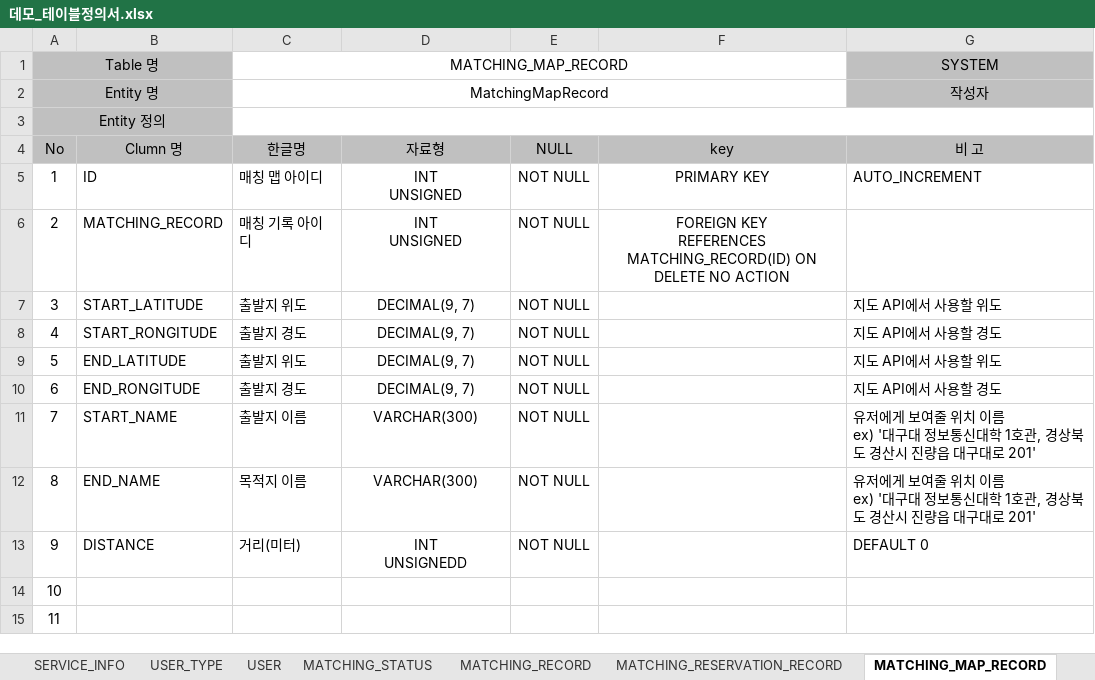
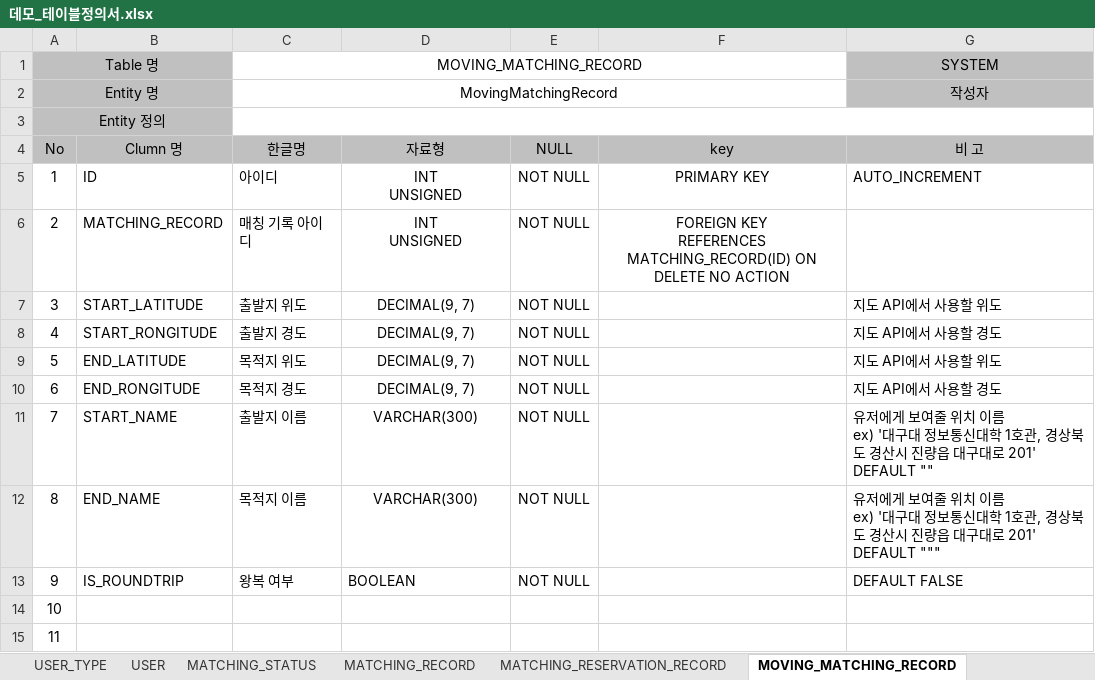
Before and after one commit to sg0831/ablingker, an Excel workbook: documents/demo/데모_테이블정의서.xlsx, sheet MOVING_MATCHING_RECORD, drawn as a sheet; only a part is shown; values as stored, in another font and other column widths than the file's, no borders; charts and pictures not drawn; ↵ is a line break in a cell; the diff names each change by its address in the sheet, - before the commit and + after, or states it on an @@ line.

Commit message:
add function createMovingMatching

```diff
--- a/documents/demo/데모_테이블정의서.xlsx (sheet MOVING_MATCHING_RECORD)
+++ b/documents/demo/데모_테이블정의서.xlsx (sheet MOVING_MATCHING_RECORD)
-sheet tab: MATCHING_MAP_RECORD
+sheet tab: MOVING_MATCHING_RECORD
-C1 (한글명): MATCHING_MAP_RECORD
+C1 (한글명): MOVING_MATCHING_RECORD
-C2 (한글명): MatchingMapRecord
+C2 (한글명): MovingMatchingRecord
-C5 (한글명): 매칭 맵 아이디
+C5 (한글명): 아이디
-C9 (한글명): 출발지 위도
+C9 (한글명): 목적지 위도
-C10 (한글명): 출발지 경도
+C10 (한글명): 목적지 경도
-G11 (비 고): …대로 201'
+G11 (비 고): …대로 201' ↵ DEFAULT ""
-G12 (비 고): …대로 201'
+G12 (비 고): …대로 201' ↵ DEFAULT """
-B13 (Clumn 명): DISTANCE
+B13 (Clumn 명): IS_ROUNDTRIP
-C13 (한글명): 거리(미터)
+C13 (한글명): 왕복 여부
-D13 (자료형): INT ↵ UNSIGNEDD
+D13 (자료형): BOOLEAN
-D13 alignment: center
+D13 alignment: left
-G13 (비 고): DEFAULT 0
+G13 (비 고): DEFAULT FALSE
```
Also changed, not shown: sheet MATCHING_RECORD, sheet USER, 18 other files.
